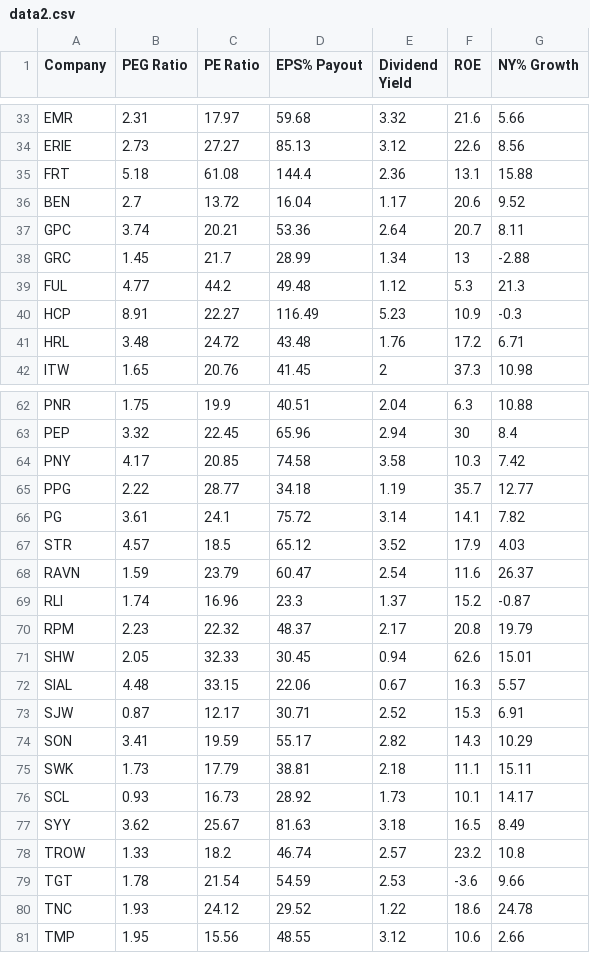
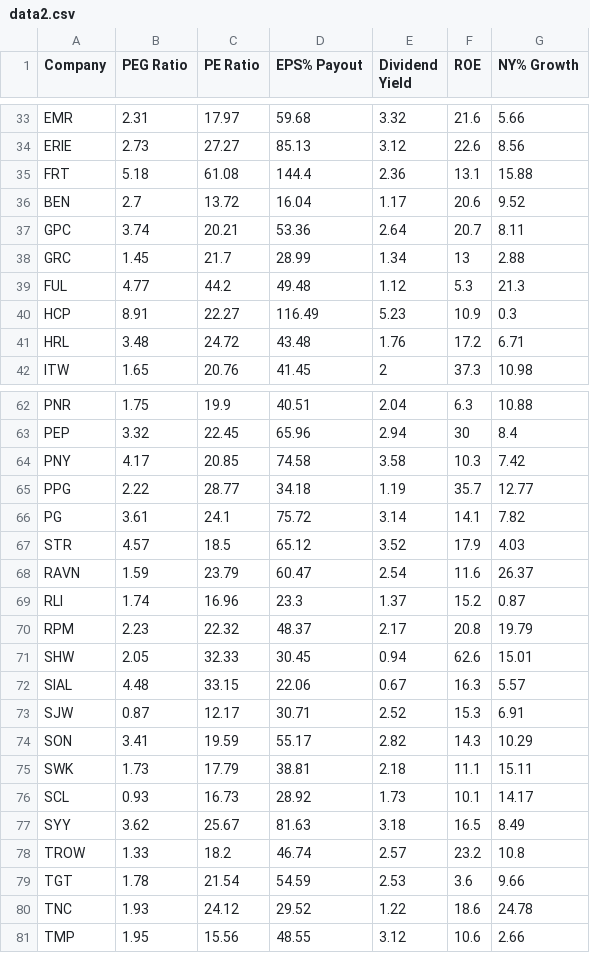
Before and after one commit to lhoworko/StackedBar, a CSV file: data2.csv, drawn as a sheet; only a part is shown, gaps mark what is left out.

```diff
--- a/data2.csv
+++ b/data2.csv
@@ -37,5 +37,5 @@ BEN,2.7,13.72,16.04,1.17,20.6,9.52
 GPC,3.74,20.21,53.36,2.64,20.7,8.11
-GRC,1.45,21.7,28.99,1.34,13,-2.88
+GRC,1.45,21.7,28.99,1.34,13,2.88
 FUL,4.77,44.2,49.48,1.12,5.3,21.3
-HCP,8.91,22.27,116.49,5.23,10.9,-0.3
+HCP,8.91,22.27,116.49,5.23,10.9,0.3
 HRL,3.48,24.72,43.48,1.76,17.2,6.71
@@ -68,3 +68,3 @@ STR,4.57,18.5,65.12,3.52,17.9,4.03
 RAVN,1.59,23.79,60.47,2.54,11.6,26.37
-RLI,1.74,16.96,23.3,1.37,15.2,-0.87
+RLI,1.74,16.96,23.3,1.37,15.2,0.87
 RPM,2.23,22.32,48.37,2.17,20.8,19.79
@@ -78,3 +78,3 @@ SYY,3.62,25.67,81.63,3.18,16.5,8.49
 TROW,1.33,18.2,46.74,2.57,23.2,10.8
-TGT,1.78,21.54,54.59,2.53,-3.6,9.66
+TGT,1.78,21.54,54.59,2.53,3.6,9.66
 TNC,1.93,24.12,29.52,1.22,18.6,24.78
```
Also changed, not shown: 2 other files.
